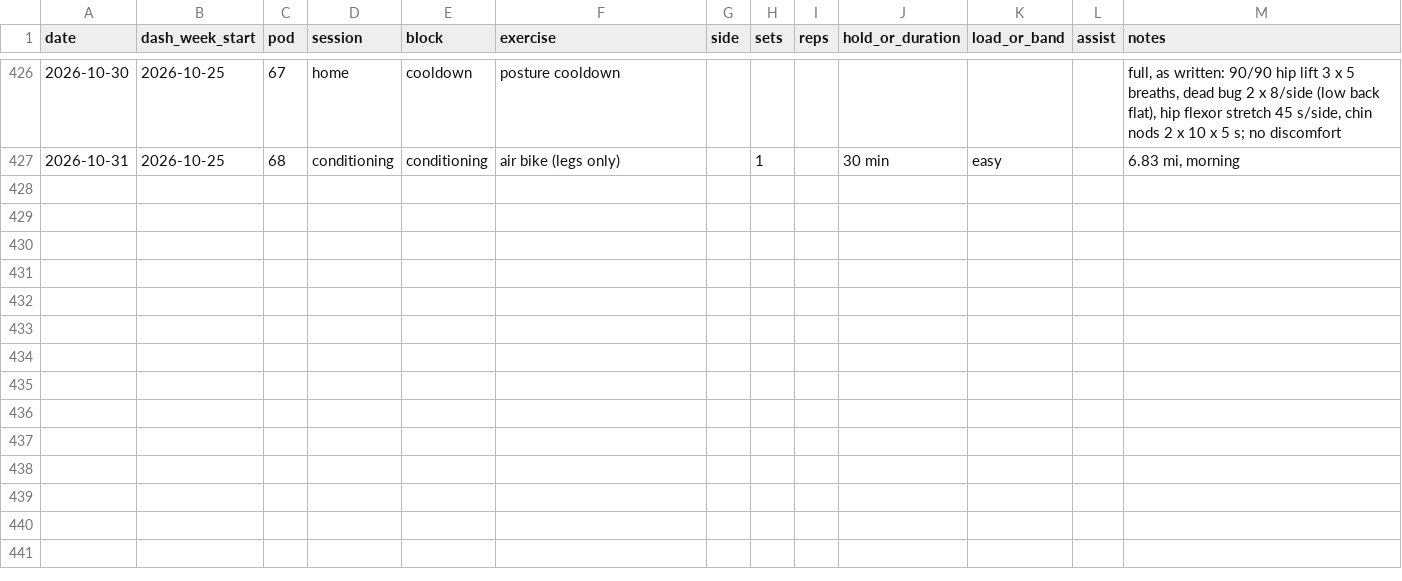
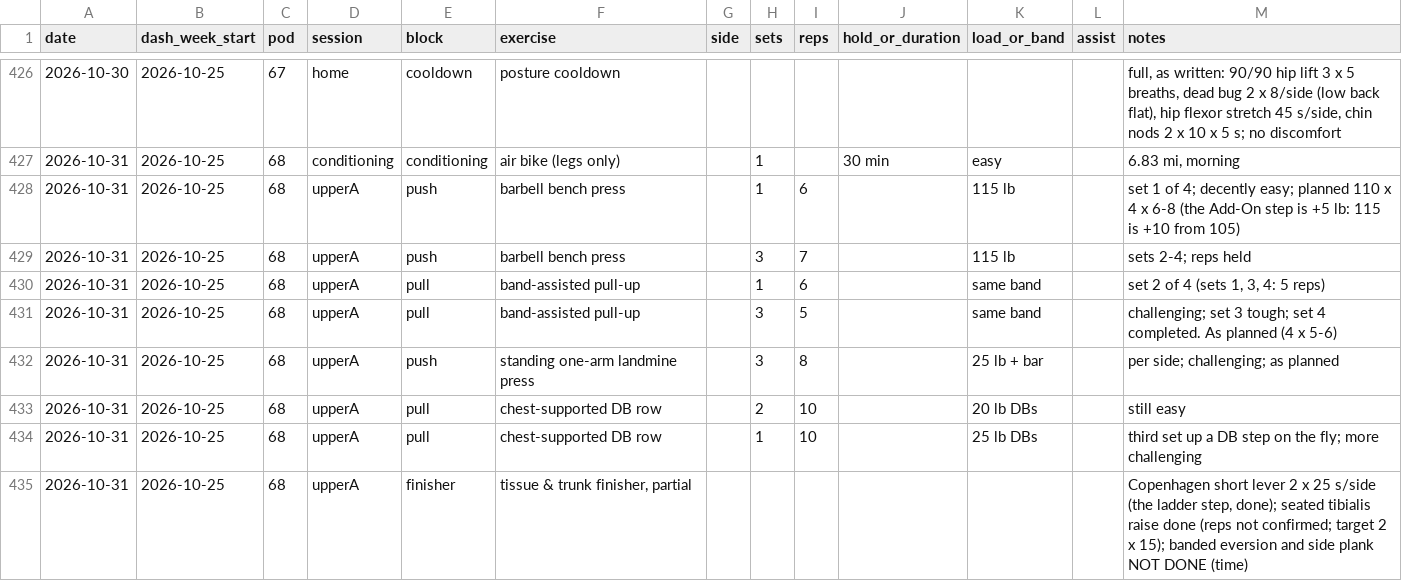
Before and after one commit to bro2jo/leyenda, a CSV file: real/logs/exercise_log.csv, drawn as a sheet; only a part is shown, gaps mark what is left out; the diff names each change by its address in the sheet, - before the commit and + after, or states it on an @@ line.

```diff
--- a/real/logs/exercise_log.csv
+++ b/real/logs/exercise_log.csv
+row 428: 2026-10-31 | 2026-10-25 | 68 | upperA | push | barbell bench press |  | 1 | 6 |  | 115 lb |  | set 1 of 4; decently easy; planned 110 x 4 x 6-8 (the Add-On step is +5 lb: 115 is +10 from 105)
+row 429: 2026-10-31 | 2026-10-25 | 68 | upperA | push | barbell bench press |  | 3 | 7 |  | 115 lb |  | sets 2-4; reps held
+row 430: 2026-10-31 | 2026-10-25 | 68 | upperA | pull | band-assisted pull-up |  | 1 | 6 |  | same band |  | set 2 of 4 (sets 1, 3, 4: 5 reps)
+row 431: 2026-10-31 | 2026-10-25 | 68 | upperA | pull | band-assisted pull-up |  | 3 | 5 |  | same band |  | challenging; set 3 tough; set 4 completed. As planned (4 x 5-6)
+row 432: 2026-10-31 | 2026-10-25 | 68 | upperA | push | standing one-arm landmine press |  | 3 | 8 |  | 25 lb + bar |  | per side; challenging; as planned
+row 433: 2026-10-31 | 2026-10-25 | 68 | upperA | pull | chest-supported DB row |  | 2 | 10 |  | 20 lb DBs |  | still easy
+row 434: 2026-10-31 | 2026-10-25 | 68 | upperA | pull | chest-supported DB row |  | 1 | 10 |  | 25 lb DBs |  | third set up a DB step on the fly; more challenging
+row 435: 2026-10-31 | 2026-10-25 | 68 | upperA | finisher | tissue & trunk finisher, partial |  |  |  |  |  |  | Copenhagen short lever 2 x 25 s/side (the ladder step, done); seated tibialis raise done (reps not confirmed; target 2 x 15); banded eversion and side plank NOT DONE (time)
```
Also changed, not shown: engine/deeds.csv, real/logs/daily_log.csv, 5 other files.
